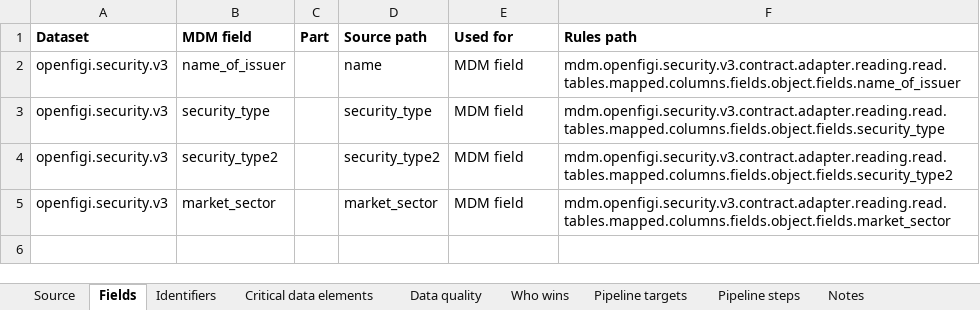
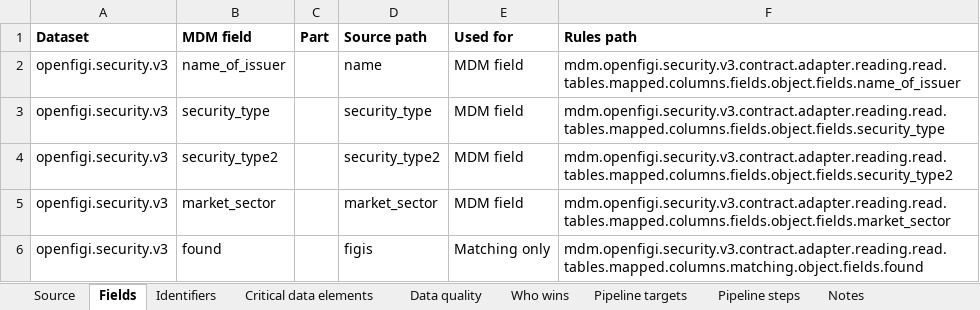
Before and after one commit to paulananth/edgartools-platform, an Excel workbook: rules/sources/openfigi/MAPPING.xlsx, sheet Fields, drawn as a sheet; values as stored, in another font and other column widths than the file's, no borders; the diff names each change by its address in the sheet, - before the commit and + after, or states it on an @@ line.

```diff
--- a/rules/sources/openfigi/MAPPING.xlsx (sheet Fields)
+++ b/rules/sources/openfigi/MAPPING.xlsx (sheet Fields)
+row 6: openfigi.security.v3 | found |  | figis | Matching only | mdm.openfigi.security.v3.contract.adapter.reading.read.tables.mapped.columns.matching.object.fields.found
```
Also changed, not shown: rules/merge/kinds/security.xlsx, 8 other files.
